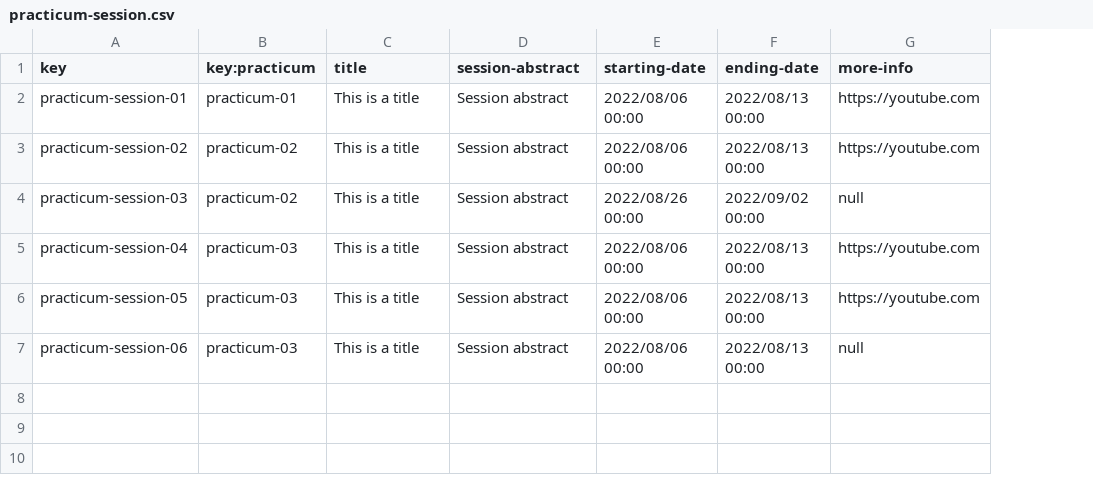
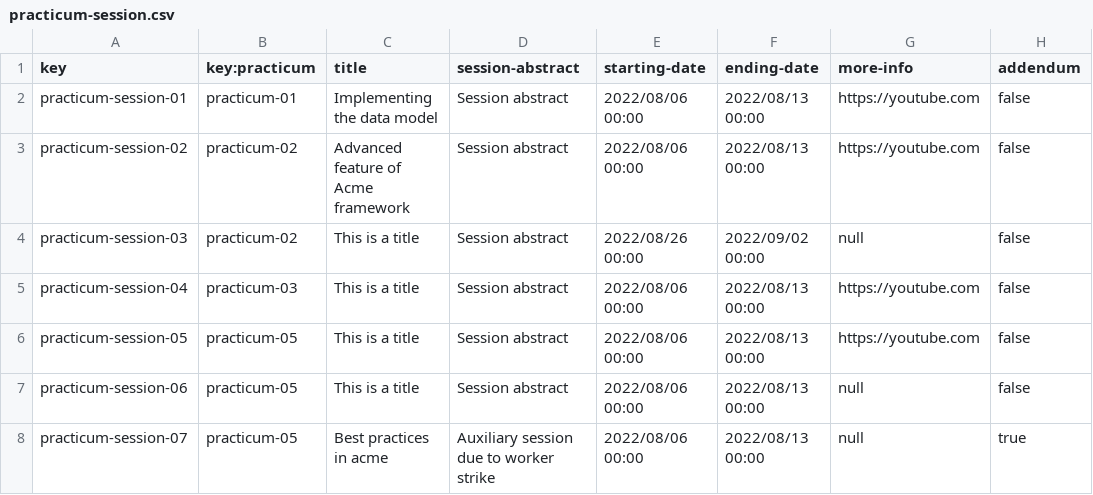
Before and after one commit to pgmarc/DP2-Project-C2.04.05, a CSV file: src/main/webapp/WEB-INF/resources/sample-data/practicum-session.csv, drawn as a sheet; the diff names each change by its address in the sheet, - before the commit and + after, or states it on an @@ line.

```diff
--- a/src/main/webapp/WEB-INF/resources/sample-data/practicum-session.csv
+++ b/src/main/webapp/WEB-INF/resources/sample-data/practicum-session.csv
+column H (addendum), rows 2-7: all false
-C2 (title): This is a title
+C2 (title): Implementing the data model
-C3 (title): This is a title
+C3 (title): Advanced feature of Acme framework
-B6:B7 (key:practicum): practicum-03
+B6:B7 (key:practicum): practicum-05
+row 8: practicum-session-07 | practicum-05 | Best practices in acme | Auxiliary session due to worker strike | 2022/08/06 00:00 | 2022/08/13 00:00 | null | true
```
Also changed, not shown: src/main/webapp/WEB-INF/resources/sample-data/practicum.csv.
